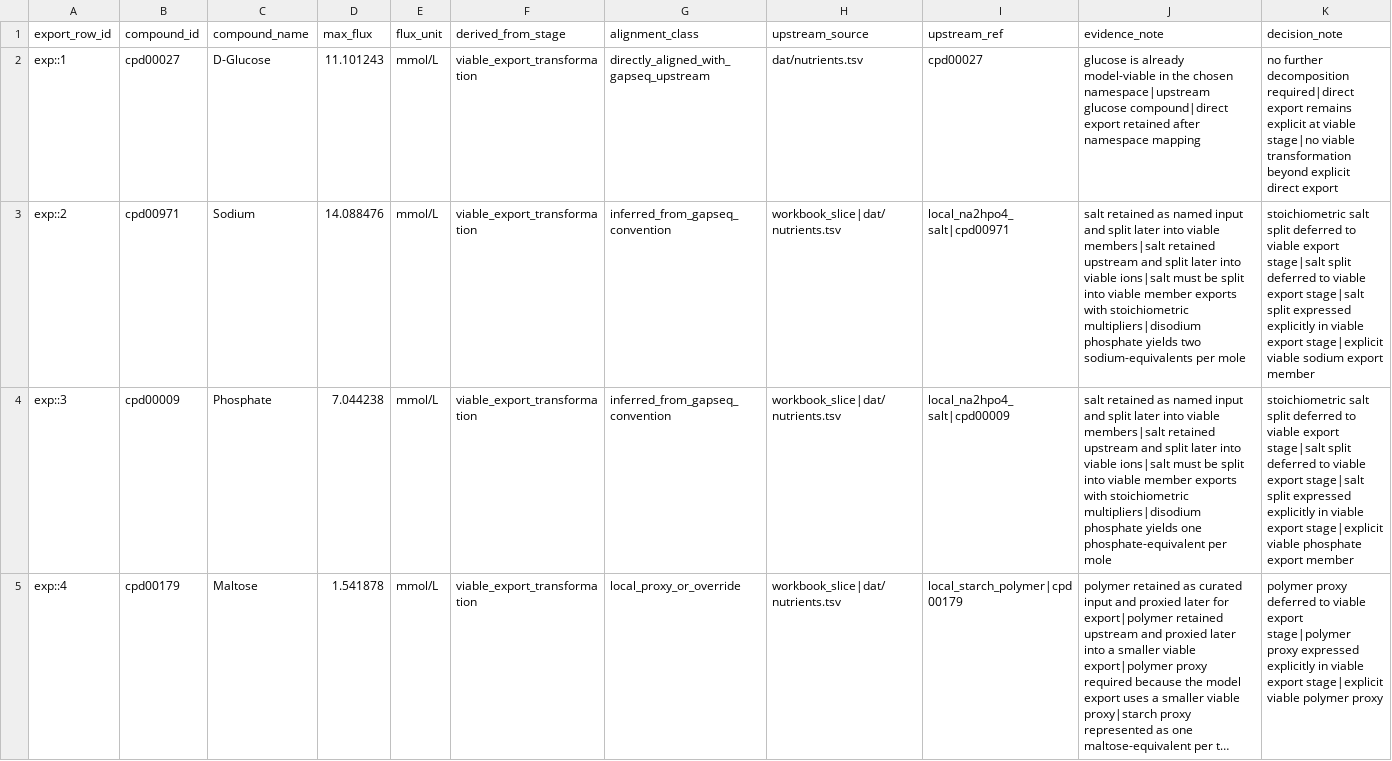
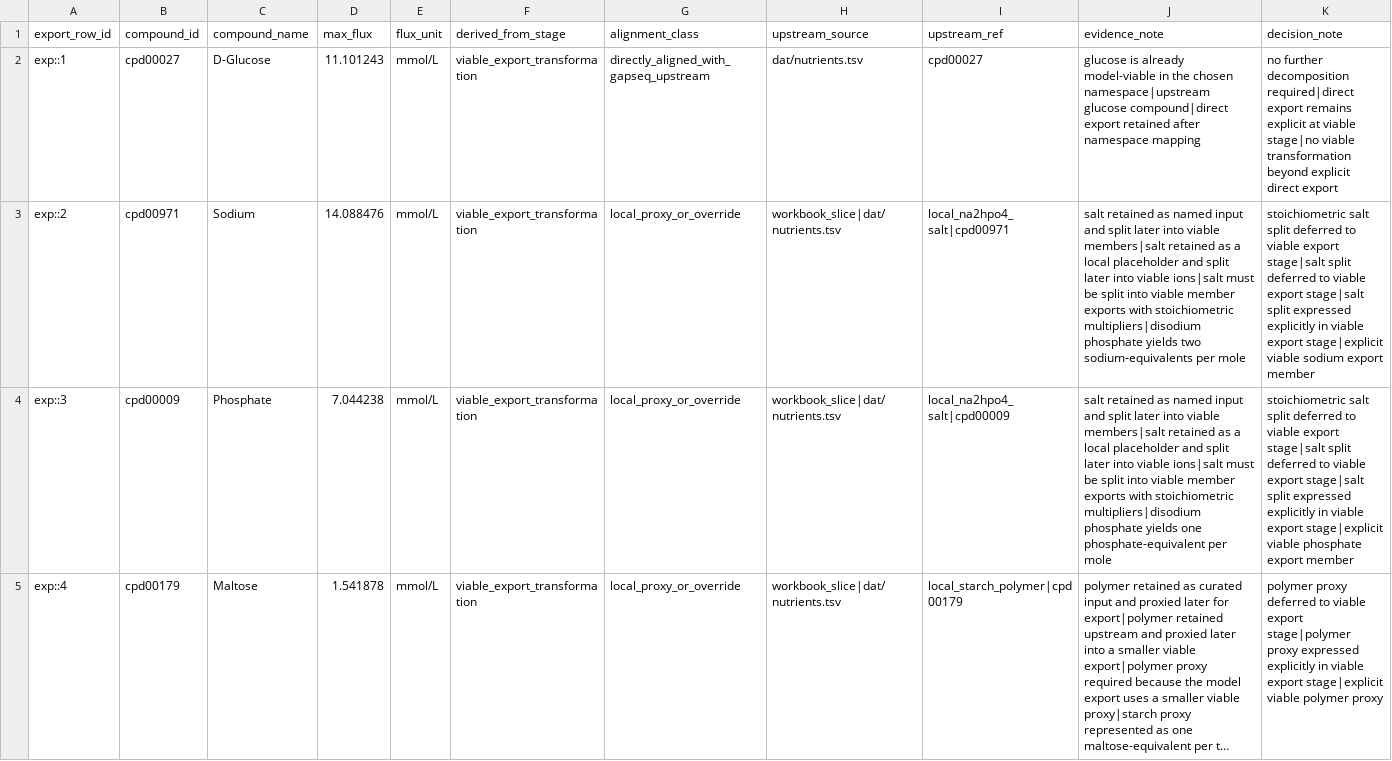
Before and after one commit to andy-m-g/gem-medium-pipeline, a TSV file: exports/media/cimproto/cimproto_draft_01/final_medium_export.tsv, drawn as a sheet; only a part is shown; long unchanged cells end in …; the diff covers the shown part only; the diff names each change by its address in the sheet, - before the commit and + after, or states it on an @@ line.

Commit message:
Clarify CIM fixture local-only upstream alignment cases

```diff
--- a/exports/media/cimproto/cimproto_draft_01/final_medium_export.tsv
+++ b/exports/media/cimproto/cimproto_draft_01/final_medium_export.tsv
-G3:G4 (alignment_class): inferred_from_gapseq_convention
+G3:G4 (alignment_class): local_proxy_or_override
-J3 (evidence_note): …members|salt retained upstream and split…
+J3 (evidence_note): …members|salt retained as a local placeholder and split…
-J4 (evidence_note): …members|salt retained upstream and split…
+J4 (evidence_note): …members|salt retained as a local placeholder and split…
```
Also changed, not shown: 2 edited cells elsewhere in this file, examples/cim_inspired_slice/chemical_form_rules.tsv, examples/cim_inspired_slice/component_mapping.tsv, 5 other files.
